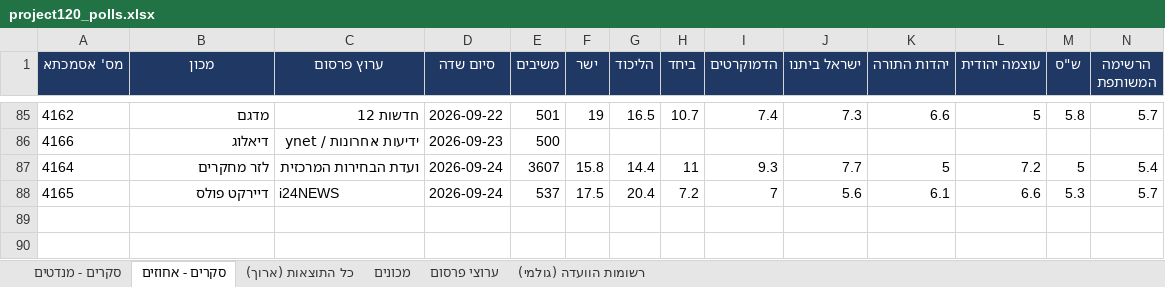
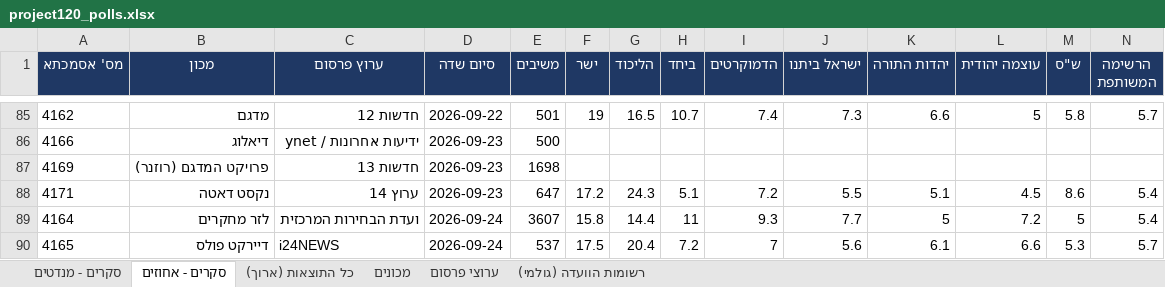
Before and after one commit to lautmanaha/project120, an Excel workbook: exports/project120_polls.xlsx, sheet סקרים - אחוזים, drawn as a sheet; only a part is shown, gaps mark what is left out; values as stored, in another font and other column widths than the file's, no borders; rows hold the shown columns only; the diff names each change by its address in the sheet, - before the commit and + after, or states it on an @@ line.

```diff
--- a/exports/project120_polls.xlsx (sheet סקרים - אחוזים)
+++ b/exports/project120_polls.xlsx (sheet סקרים - אחוזים)
+row 87: 4169 | פרויקט המדגם (רוזנר) | חדשות 13 | 2026-09-23 | 1698
+row 88: 4171 | נקסט דאטה | ערוץ 14 | 2026-09-23 | 647 | 17.2 | 24.3 | 5.1 | 7.2 | 5.5 | 5.1 | 4.5 | 8.6 | 5.4
```
Also changed, not shown: sheet כל התוצאות (ארוך), sheet סקרים - מנדטים, sheet ערוצי פרסום, sheet מכונים, sheet רשומות הוועדה (גולמי), 24 other files.
